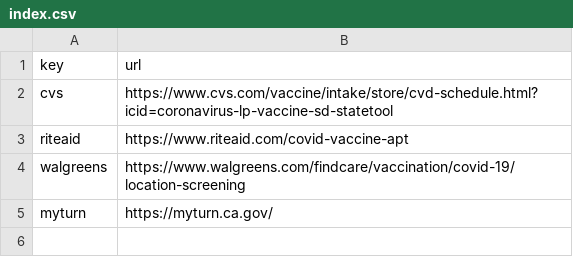
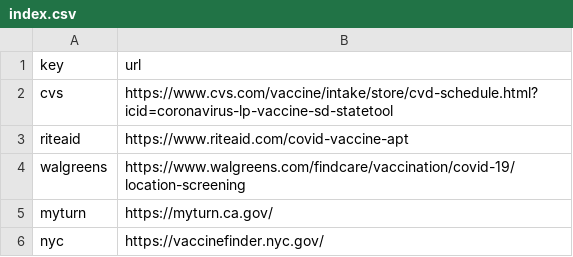
Before and after one commit to tonypeng/vax.to, a CSV file: index.csv, drawn as a sheet.

Commit message:
Set key "nyc" → "https://vaccinefinder.nyc.gov/"

```diff
--- a/index.csv
+++ b/index.csv
@@ -5 +5,2 @@ walgreens,https://www.walgreens.com/findcare/vaccination/covid-19/location-scree
 myturn,https://myturn.ca.gov/
+nyc,https://vaccinefinder.nyc.gov/
```
Also changed, not shown: 3 other files.
